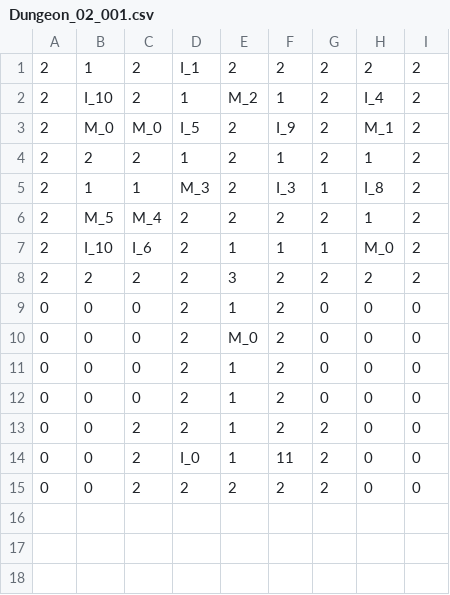
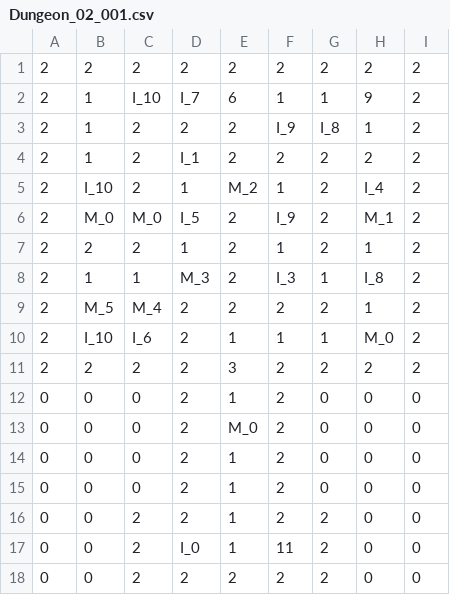
Before and after one commit to IO-DOG/TheSword, a CSV file: Assets/@Resources/Data/Excel/Dungeon_02_001.csv, drawn as a sheet.

```diff
--- a/Assets/@Resources/Data/Excel/Dungeon_02_001.csv
+++ b/Assets/@Resources/Data/Excel/Dungeon_02_001.csv
@@ -1 +1,4 @@
+2,2,2,2,2,2,2,2,2
+2,1,I_10,I_7,6,1,1,9,2
+2,1,2,2,2,I_9,I_8,1,2
 2,1,2,I_1,2,2,2,2,2
```
Also changed, not shown: 5 other files.
